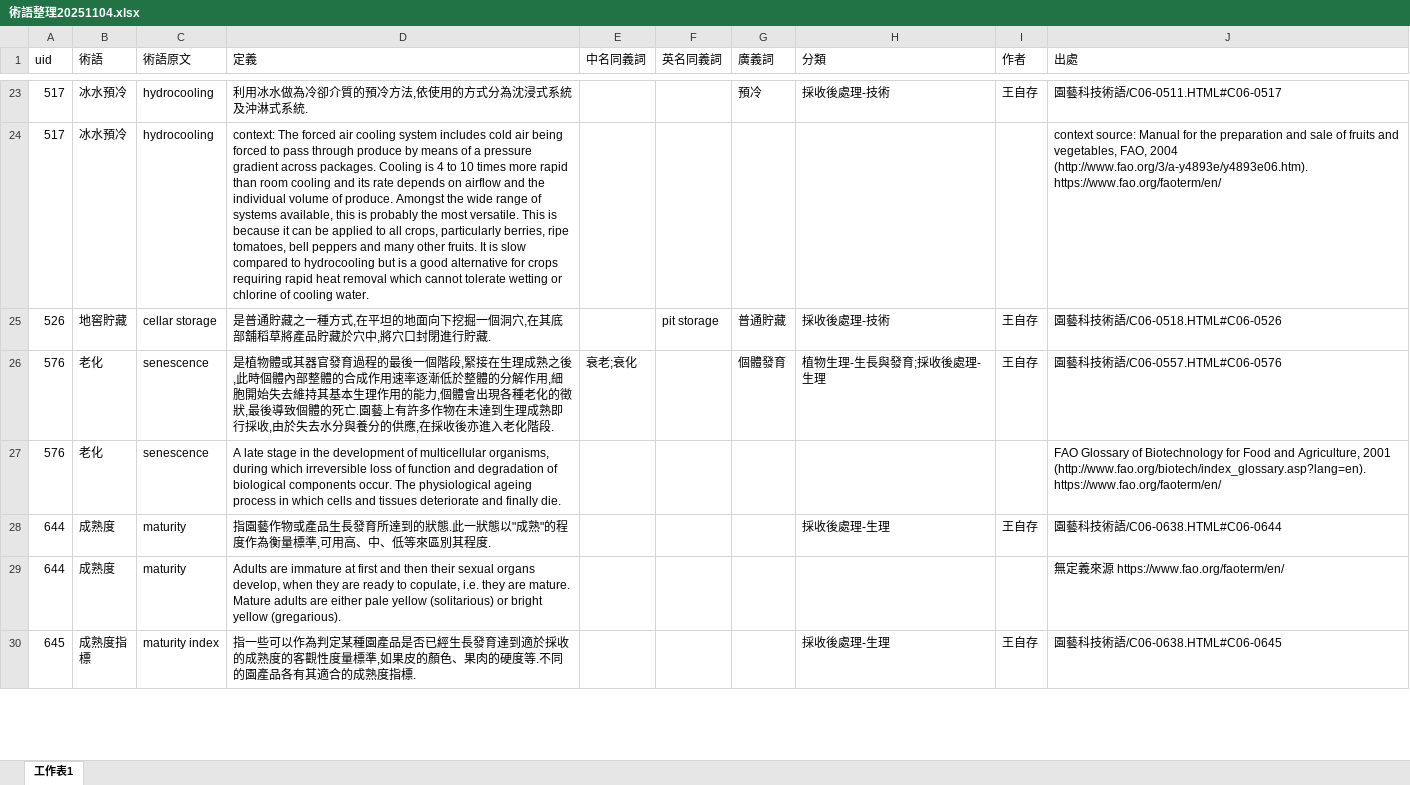
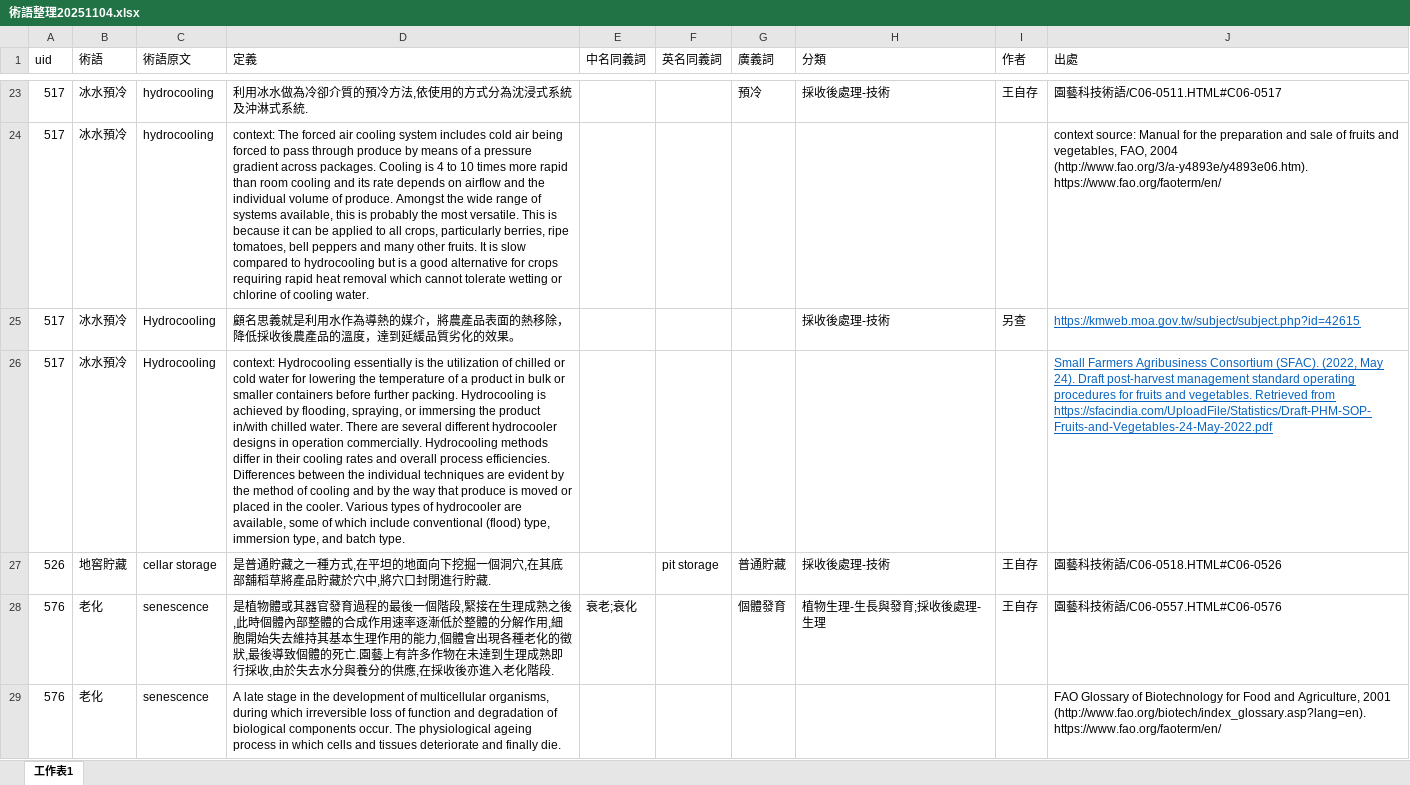
Before and after one commit to seraphwu/glossary, an Excel workbook: 術語整理20251104.xlsx, sheet 工作表1, drawn as a sheet; only a part is shown, gaps mark what is left out; the shorter side is filled out with more unchanged rows; values as stored, in another font and other column widths than the file's, no borders; the diff covers the shown part only; the diff names each change by its address in the sheet, - before the commit and + after, or states it on an @@ line.

```diff
--- a/術語整理20251104.xlsx (sheet 工作表1)
+++ b/術語整理20251104.xlsx (sheet 工作表1)
+row 25: 517 | 冰水預冷 | Hydrocooling | 顧名思義就是利用水作為導熱的媒介，將農產品表面的熱移除，降低採收後農產品的溫度，達到延緩品質劣化的效果。 |  |  |  | 採收後處理-技術 | 另查 | https://kmweb.moa.gov.tw/subject/subject.php?id=42615
+row 26: 517 | 冰水預冷 | Hydrocooling | context: Hydrocooling essentially is the utilization of chilled or cold water for lowering the temperature of a product in bulk or smaller containers before further packing. Hydrocooling is achieved by flooding, spraying, or immersing the product in/with chilled water. There are several different hydrocooler designs in operation commercially. Hydrocooling methods differ in their cooling rates and overall process efficiencies. Differences between the individual techniques are evident by the method of cooling and by the way that produce is moved or placed in the cooler. Various types of hydrocooler are available, some of which include conventional (flood) type, immersion type, and batch type. |  |  |  |  |  | Small Farmers Agribusiness Consortium (SFAC). (2022, May 24). Draft post-harvest management standard operating procedures for fruits and vegetables. Retrieved from https://sfacindia.com/UploadFile/Statistics/Draft-PHM-SOP-Fruits-and-Vegetables-24-May-2022.pdf
```
Also changed, not shown: 11 added rows and 3 removed rows elsewhere in this sheet, 7 other files.
